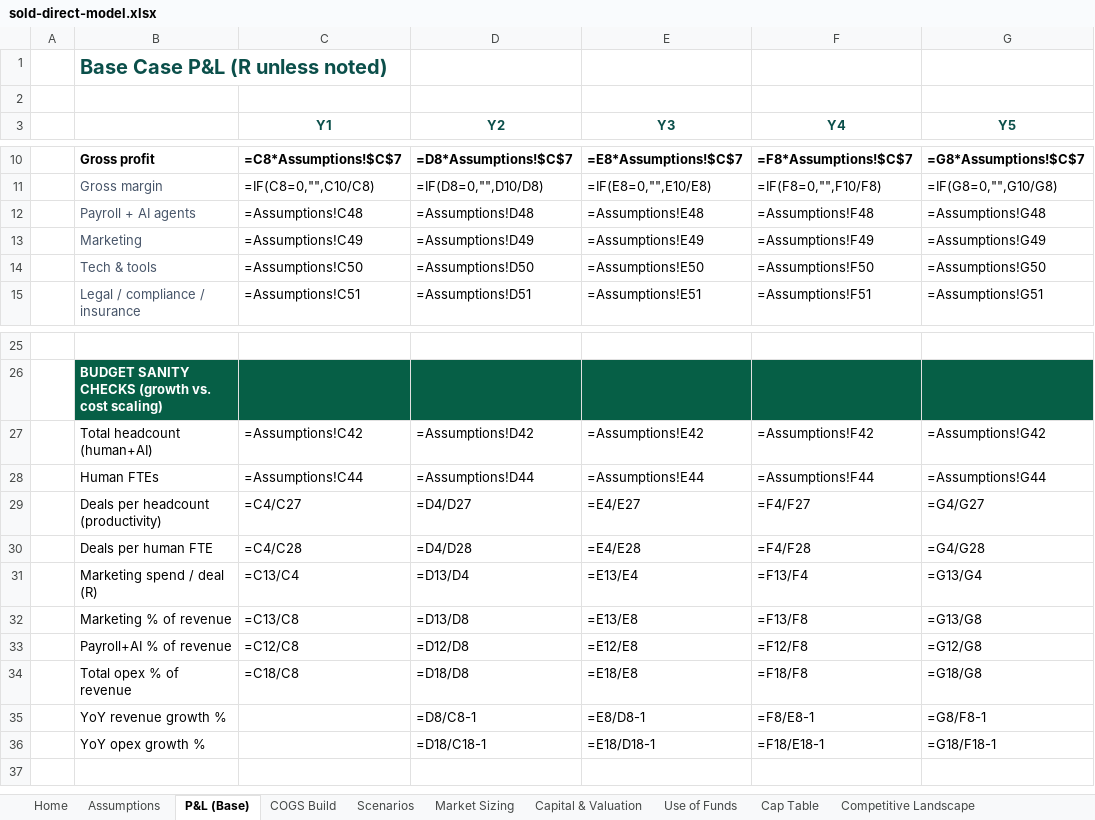
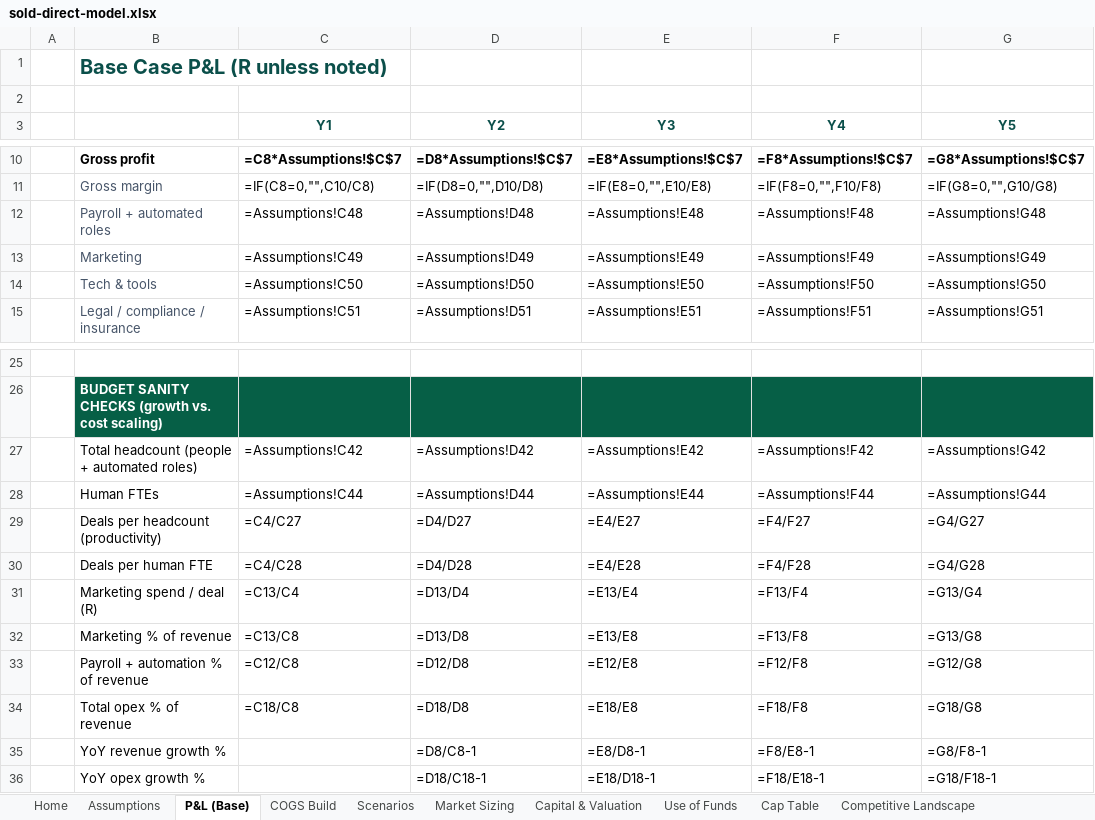
Before and after one commit to getluckyjo/SoldDirect, an Excel workbook: docs/dataroom/sold-direct-model.xlsx, sheet P&L (Base), drawn as a sheet; only a part is shown, gaps mark what is left out; values as stored, in another font and other column widths than the file's, no borders; formulas without a stored value are shown as written; the diff names each change by its address in the sheet, - before the commit and + after, or states it on an @@ line.

```diff
--- a/docs/dataroom/sold-direct-model.xlsx (sheet P&L (Base))
+++ b/docs/dataroom/sold-direct-model.xlsx (sheet P&L (Base))
-B12: Payroll + AI agents
+B12: Payroll + automated roles
-B27: Total headcount (human+AI)
+B27: Total headcount (people + automated roles)
-B33: Payroll+AI % of revenue
+B33: Payroll + automation % of revenue
```
Also changed, not shown: sheet Assumptions, sheet Notes & Sources, sheet Use of Funds, sheet Market Sizing, 10 other files.
